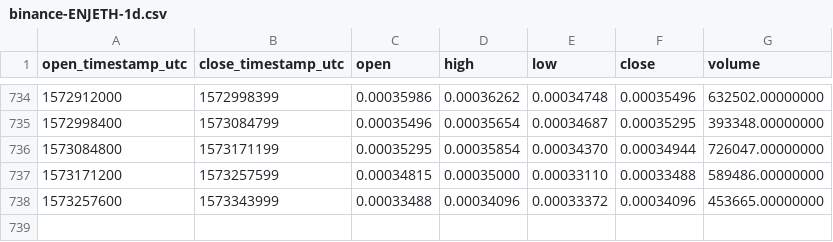
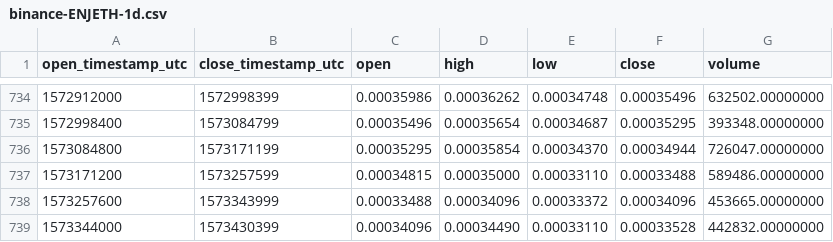
Before and after one commit to cryptobigbro/binance-ENJETH, a CSV file: binance-ENJETH-1d.csv, drawn as a sheet; only a part is shown, gaps mark what is left out; the diff names each change by its address in the sheet, - before the commit and + after, or states it on an @@ line.

Commit message:
Update OHLCV data.

```diff
--- a/binance-ENJETH-1d.csv
+++ b/binance-ENJETH-1d.csv
+row 739: 1573344000 | 1573430399 | 0.00034096 | 0.00034490 | 0.00033110 | 0.00033528 | 442832.00000000
```
Also changed, not shown: 1 other file.
